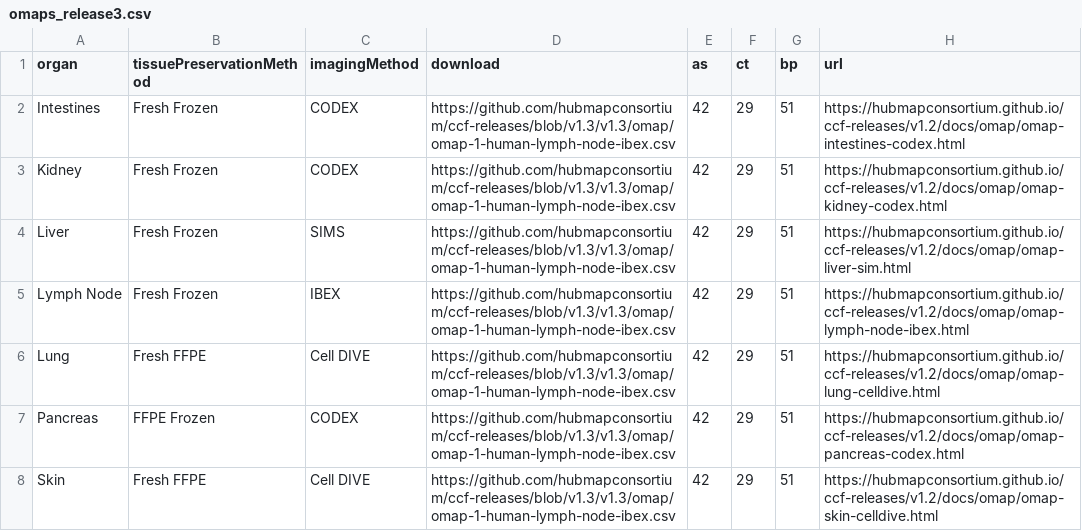
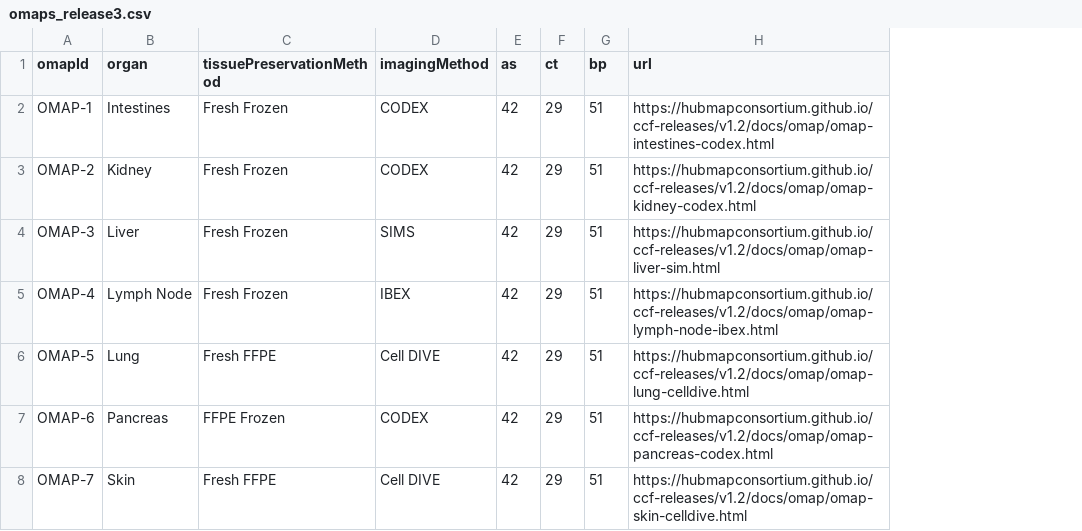
Before and after one commit to hubmapconsortium/ccf, a CSV file: src/assets/table-data/omaps_release3.csv, drawn as a sheet; removed rows and columns are numbered as before the commit, all else as after; the diff names each change by its address in the sheet, - before the commit and + after, or states it on an @@ line.

Commit message:
added 3d data for v1.3

```diff
--- a/src/assets/table-data/omaps_release3.csv
+++ b/src/assets/table-data/omaps_release3.csv
+column A (omapId), rows 2-8: OMAP-1 | OMAP-2 | OMAP-3 | OMAP-4 | OMAP-5 | OMAP-6 | OMAP-7
-column D (download), rows 2-8: all https://github.com/hubmapconsortium/ccf-releases/blob/v1.3/v1.3/omap/omap-1-human-lymph-node-ibex.csv
```
Also changed, not shown: 42 other files.
